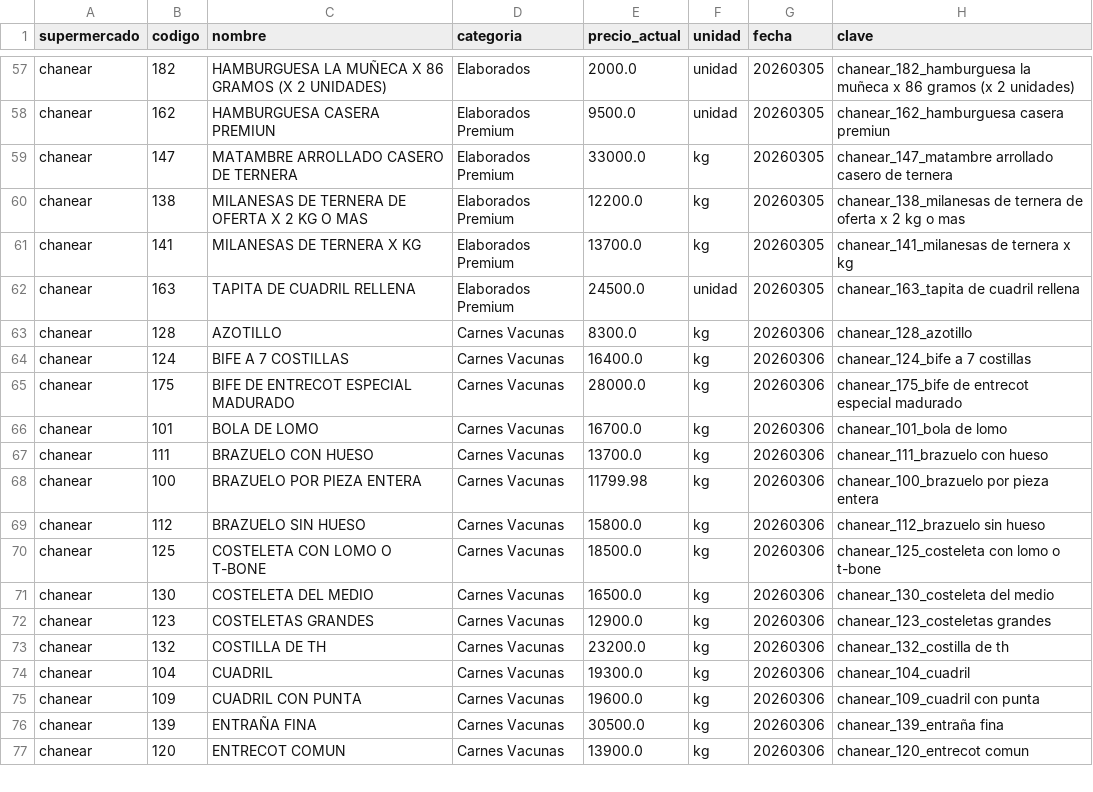
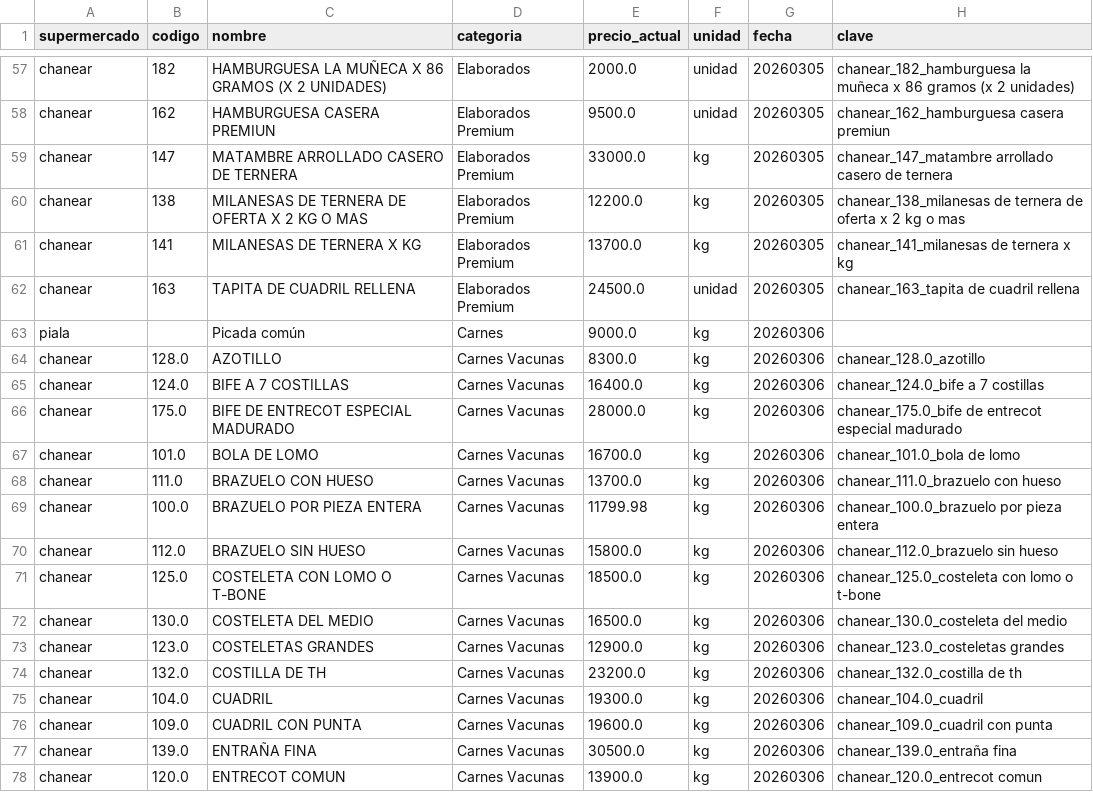
Before and after one commit to arqderman-tech/Carnebot, a CSV file: data/precios_compacto.csv, drawn as a sheet; only a part is shown, gaps mark what is left out; the diff covers the shown part only.

```diff
--- a/data/precios_compacto.csv
+++ b/data/precios_compacto.csv
@@ -62,16 +62,17 @@ chanear,141,MILANESAS DE TERNERA X KG,Elaborados Premium,13700.0,kg,20260305,cha
 chanear,163,TAPITA DE CUADRIL RELLENA,Elaborados Premium,24500.0,unidad,20260305,chanear_163_tapita de cuadril rellena
-chanear,128,AZOTILLO,Carnes Vacunas,8300.0,kg,20260306,chanear_128_azotillo
-chanear,124,BIFE A 7 COSTILLAS,Carnes Vacunas,16400.0,kg,20260306,chanear_124_bife a 7 costillas
-chanear,175,BIFE DE ENTRECOT ESPECIAL MADURADO,Carnes Vacunas,28000.0,kg,20260306,chanear_175_bife de entrecot especial madurado
-chanear,101,BOLA DE LOMO,Carnes Vacunas,16700.0,kg,20260306,chanear_101_bola de lomo
-chanear,111,BRAZUELO CON HUESO,Carnes Vacunas,13700.0,kg,20260306,chanear_111_brazuelo con hueso
-chanear,100,BRAZUELO POR PIEZA ENTERA,Carnes Vacunas,11799.98,kg,20260306,chanear_100_brazuelo por pieza entera
-chanear,112,BRAZUELO SIN HUESO,Carnes Vacunas,15800.0,kg,20260306,chanear_112_brazuelo sin hueso
-chanear,125,COSTELETA CON LOMO O T-BONE,Carnes Vacunas,18500.0,kg,20260306,chanear_125_costeleta con lomo o t-bone
-chanear,130,COSTELETA DEL MEDIO,Carnes Vacunas,16500.0,kg,20260306,chanear_130_costeleta del medio
-chanear,123,COSTELETAS GRANDES,Carnes Vacunas,12900.0,kg,20260306,chanear_123_costeletas grandes
-chanear,132,COSTILLA DE TH,Carnes Vacunas,23200.0,kg,20260306,chanear_132_costilla de th
-chanear,104,CUADRIL,Carnes Vacunas,19300.0,kg,20260306,chanear_104_cuadril
-chanear,109,CUADRIL CON PUNTA,Carnes Vacunas,19600.0,kg,20260306,chanear_109_cuadril con punta
-chanear,139,ENTRAÑA FINA,Carnes Vacunas,30500.0,kg,20260306,chanear_139_entraña fina
-chanear,120,ENTRECOT COMUN,Carnes Vacunas,13900.0,kg,20260306,chanear_120_entrecot comun
+piala,,Picada común,Carnes,9000.0,kg,20260306,
+chanear,128.0,AZOTILLO,Carnes Vacunas,8300.0,kg,20260306,chanear_128.0_azotillo
+chanear,124.0,BIFE A 7 COSTILLAS,Carnes Vacunas,16400.0,kg,20260306,chanear_124.0_bife a 7 costillas
+chanear,175.0,BIFE DE ENTRECOT ESPECIAL MADURADO,Carnes Vacunas,28000.0,kg,20260306,chanear_175.0_bife de entrecot especial madurado
+chanear,101.0,BOLA DE LOMO,Carnes Vacunas,16700.0,kg,20260306,chanear_101.0_bola de lomo
+chanear,111.0,BRAZUELO CON HUESO,Carnes Vacunas,13700.0,kg,20260306,chanear_111.0_brazuelo con hueso
+chanear,100.0,BRAZUELO POR PIEZA ENTERA,Carnes Vacunas,11799.98,kg,20260306,chanear_100.0_brazuelo por pieza entera
+chanear,112.0,BRAZUELO SIN HUESO,Carnes Vacunas,15800.0,kg,20260306,chanear_112.0_brazuelo sin hueso
+chanear,125.0,COSTELETA CON LOMO O T-BONE,Carnes Vacunas,18500.0,kg,20260306,chanear_125.0_costeleta con lomo o t-bone
+chanear,130.0,COSTELETA DEL MEDIO,Carnes Vacunas,16500.0,kg,20260306,chanear_130.0_costeleta del medio
+chanear,123.0,COSTELETAS GRANDES,Carnes Vacunas,12900.0,kg,20260306,chanear_123.0_costeletas grandes
+chanear,132.0,COSTILLA DE TH,Carnes Vacunas,23200.0,kg,20260306,chanear_132.0_costilla de th
+chanear,104.0,CUADRIL,Carnes Vacunas,19300.0,kg,20260306,chanear_104.0_cuadril
+chanear,109.0,CUADRIL CON PUNTA,Carnes Vacunas,19600.0,kg,20260306,chanear_109.0_cuadril con punta
+chanear,139.0,ENTRAÑA FINA,Carnes Vacunas,30500.0,kg,20260306,chanear_139.0_entraña fina
+chanear,120.0,ENTRECOT COMUN,Carnes Vacunas,13900.0,kg,20260306,chanear_120.0_entrecot comun
```
Also changed, not shown: 120 edited cells elsewhere in this file, 4 other files.
